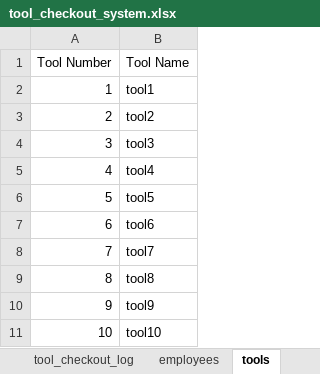
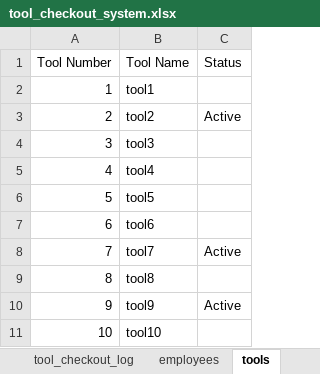
Before and after one commit to nick-pell/barcode-checkout-system, an Excel workbook: tool_checkout_system.xlsx, sheet tools, drawn as a sheet; values as stored, in another font and other column widths than the file's, no borders; the diff names each change by its address in the sheet, - before the commit and + after, or states it on an @@ line.

Commit message:
Add active tool functionality

```diff
--- a/tool_checkout_system.xlsx (sheet tools)
+++ b/tool_checkout_system.xlsx (sheet tools)
+column C (Status), rows 3-10: Active |  |  |  |  | Active |  | Active
```
Also changed, not shown: sheet tool_checkout_log, 1 other file.
